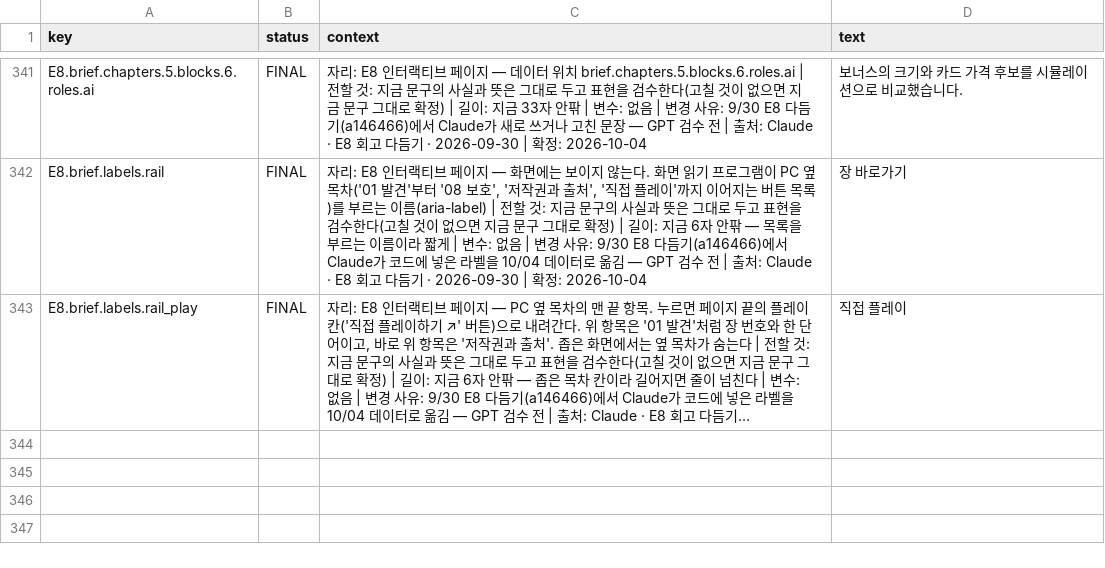
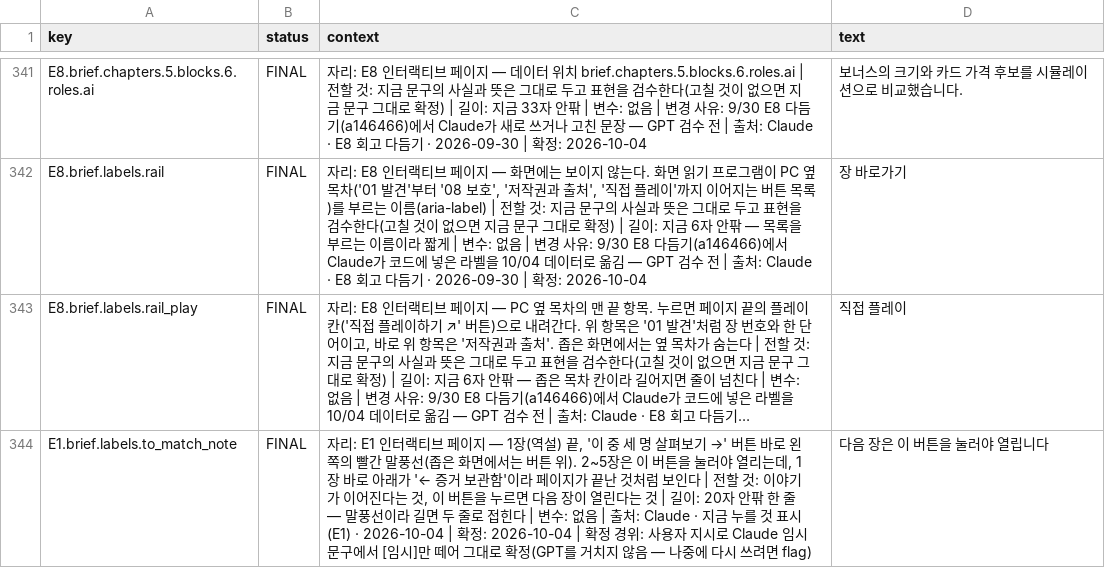
Before and after one commit to gyummini/pr-web, a CSV file: Text/strings.csv, drawn as a sheet; only a part is shown, gaps mark what is left out; long unchanged cells end in …; the diff names each change by its address in the sheet, - before the commit and + after, or states it on an @@ line.

```diff
--- a/Text/strings.csv
+++ b/Text/strings.csv
+row 344: E1.brief.labels.to_match_note | FINAL | 자리: E1 인터랙티브 페이지 — 1장(역설) 끝, '이 중 세 명 살펴보기 →' 버튼 바로 왼쪽의 빨간 말풍선(좁은 화면에서는 버튼 위). 2~5장은 이 버튼을 눌러야 열리는데, 1장 바로 아래가 '← 증거 보관함'이라 페이지가 끝난 것처럼 보인다 | 전할 것: 이야기가 이어진다는 것, 이 버튼을 누르면 다음 장이 열린다는 것 | 길이: 20자 안팎 한 줄 — 말풍선이라 길면 두 줄로 접힌다 | 변수: 없음 | 출처: Claude · 지금 누를 것 표시(E1) · 2026-10-04 | 확정: 2026-10-04 | 확정 경위: 사용자 지시로 Claude 임시 문구에서 [임시]만 떼어 그대로 확정(GPT를 거치지 않음 — 나중에 다시 쓰려면 flag) | 다음 장은 이 버튼을 눌러야 열립니다
```
Also changed, not shown: 6 other files.
